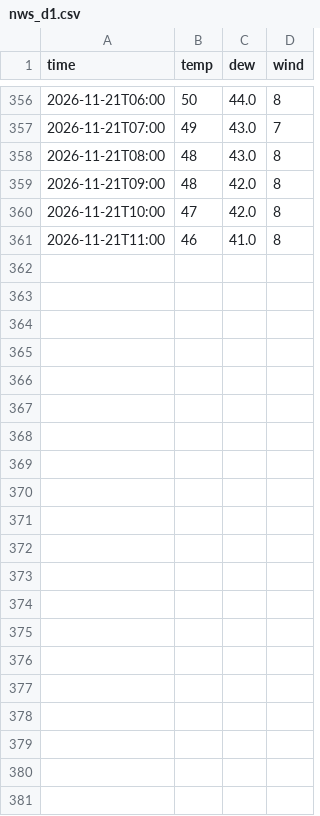
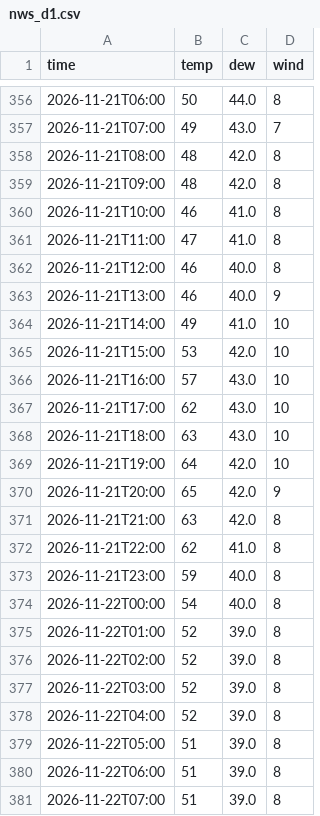
Before and after one commit to crb0229/backyard-weather, a CSV file: data/nws_d1.csv, drawn as a sheet; only a part is shown, gaps mark what is left out.

```diff
--- a/data/nws_d1.csv
+++ b/data/nws_d1.csv
@@ -357,5 +357,25 @@ time,temp,dew,wind
 2026-11-21T07:00,49,43.0,7
-2026-11-21T08:00,48,43.0,8
+2026-11-21T08:00,48,42.0,8
 2026-11-21T09:00,48,42.0,8
-2026-11-21T10:00,47,42.0,8
-2026-11-21T11:00,46,41.0,8
+2026-11-21T10:00,46,41.0,8
+2026-11-21T11:00,47,41.0,8
+2026-11-21T12:00,46,40.0,8
+2026-11-21T13:00,46,40.0,9
+2026-11-21T14:00,49,41.0,10
+2026-11-21T15:00,53,42.0,10
+2026-11-21T16:00,57,43.0,10
+2026-11-21T17:00,62,43.0,10
+2026-11-21T18:00,63,43.0,10
+2026-11-21T19:00,64,42.0,10
+2026-11-21T20:00,65,42.0,9
+2026-11-21T21:00,63,42.0,8
+2026-11-21T22:00,62,41.0,8
+2026-11-21T23:00,59,40.0,8
+2026-11-22T00:00,54,40.0,8
+2026-11-22T01:00,52,39.0,8
+2026-11-22T02:00,52,39.0,8
+2026-11-22T03:00,52,39.0,8
+2026-11-22T04:00,52,39.0,8
+2026-11-22T05:00,51,39.0,8
+2026-11-22T06:00,51,39.0,8
+2026-11-22T07:00,51,39.0,8
```
Also changed, not shown: data/model_d1.csv, data/obs_hourly.csv, 3 other files.
